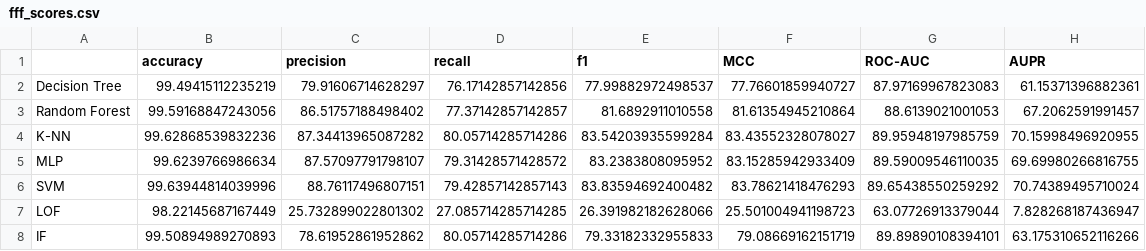
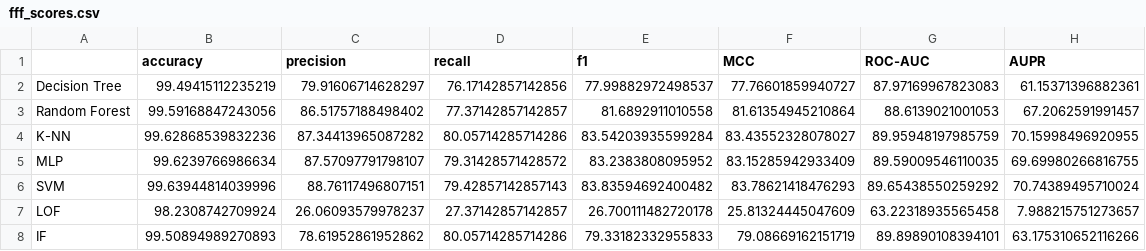
Before and after one commit to Mjh9122/fraud_detection, a CSV file: active_scores/fff_scores.csv, drawn as a sheet.

```diff
--- a/active_scores/fff_scores.csv
+++ b/active_scores/fff_scores.csv
@@ -6,3 +6,3 @@ MLP,99.6239766986634,87.57097791798107,79.31428571428572,83.2383808095952,83.152
 SVM,99.63944814039996,88.76117496807151,79.42857142857143,83.83594692400482,83.78621418476293,89.65438550259292,70.74389495710024
-LOF,98.22145687167449,25.732899022801302,27.085714285714285,26.391982182628066,25.501004941198723,63.07726913379044,7.828268187436947
+LOF,98.2308742709924,26.06093579978237,27.37142857142857,26.700111482720178,25.81324445047609,63.22318935565458,7.988215751273657
 IF,99.50894989270893,78.61952861952862,80.05714285714286,79.33182332955833,79.08669162151719,89.89890108394101,63.175310652116266
```
Also changed, not shown: active_scores/bbb_scores.csv, active_scores/bcb_scores.csv, 19 other files.
